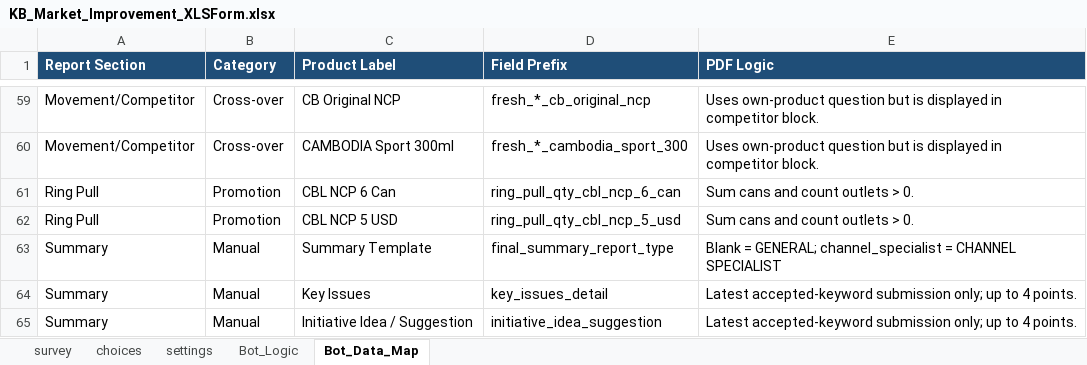
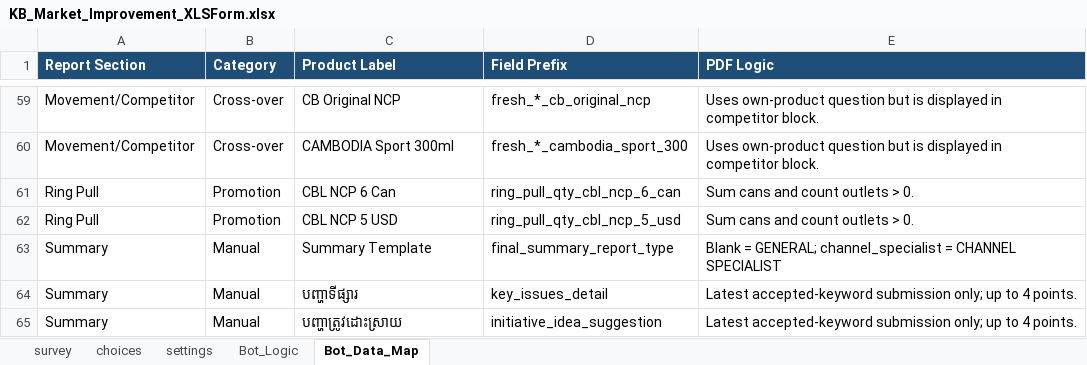
Before and after one commit to phearomITE/Market_Survey, an Excel workbook: templates/KB_Market_Improvement_XLSForm.xlsx, sheet Bot_Data_Map, drawn as a sheet; only a part is shown, gaps mark what is left out; values as stored, in another font and other column widths than the file's, no borders; the diff names each change by its address in the sheet, - before the commit and + after, or states it on an @@ line.

```diff
--- a/templates/KB_Market_Improvement_XLSForm.xlsx (sheet Bot_Data_Map)
+++ b/templates/KB_Market_Improvement_XLSForm.xlsx (sheet Bot_Data_Map)
-C64 (Product Label): Key Issues
+C64 (Product Label): បញ្ហាទីផ្សារ
-C65 (Product Label): Initiative Idea / Suggestion
+C65 (Product Label): បញ្ហាត្រូវដោះស្រាយ
```
Also changed, not shown: sheet survey, templates/KB_Market_Improvement_XLSForm_GT_HORECA.xlsx, templates/template_general.xlsx, 9 other files.
